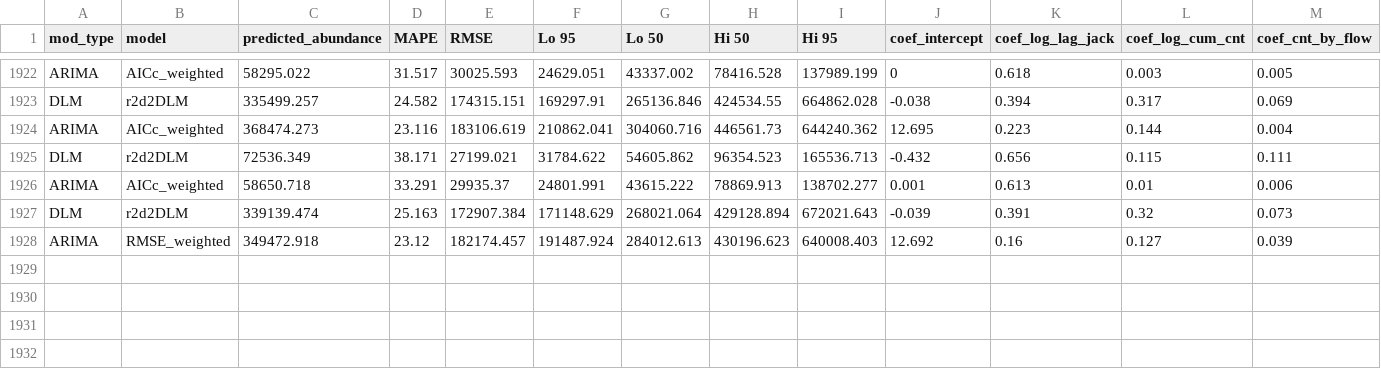
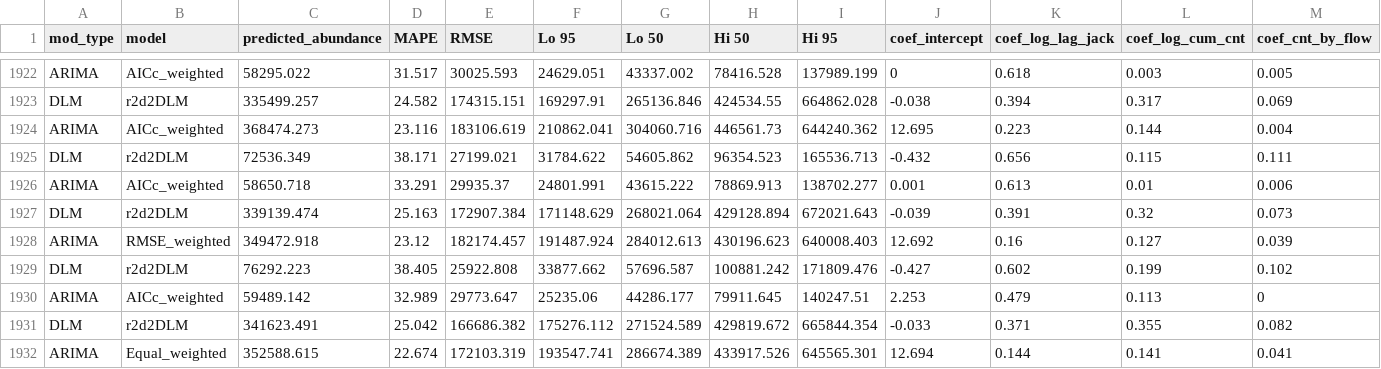
Before and after one commit to wdfw-fp/Inseasonfor, a CSV file: inst/data-cache/forecast_results.csv, drawn as a sheet; only a part is shown, gaps mark what is left out; rows hold the shown columns only; the diff names each change by its address in the sheet, - before the commit and + after, or states it on an @@ line.

Commit message:
Update CSV files

```diff
--- a/inst/data-cache/forecast_results.csv
+++ b/inst/data-cache/forecast_results.csv
+row 1929: DLM | r2d2DLM | 76292.223 | 38.405 | 25922.808 | 33877.662 | 57696.587 | 100881.242 | 171809.476 | -0.427 | 0.602 | 0.199 | 0.102
+row 1930: ARIMA | AICc_weighted | 59489.142 | 32.989 | 29773.647 | 25235.06 | 44286.177 | 79911.645 | 140247.51 | 2.253 | 0.479 | 0.113 | 0
+row 1931: DLM | r2d2DLM | 341623.491 | 25.042 | 166686.382 | 175276.112 | 271524.589 | 429819.672 | 665844.354 | -0.033 | 0.371 | 0.355 | 0.082
+row 1932: ARIMA | Equal_weighted | 352588.615 | 22.674 | 172103.319 | 193547.741 | 286674.389 | 433917.526 | 645565.301 | 12.694 | 0.144 | 0.141 | 0.041
```
